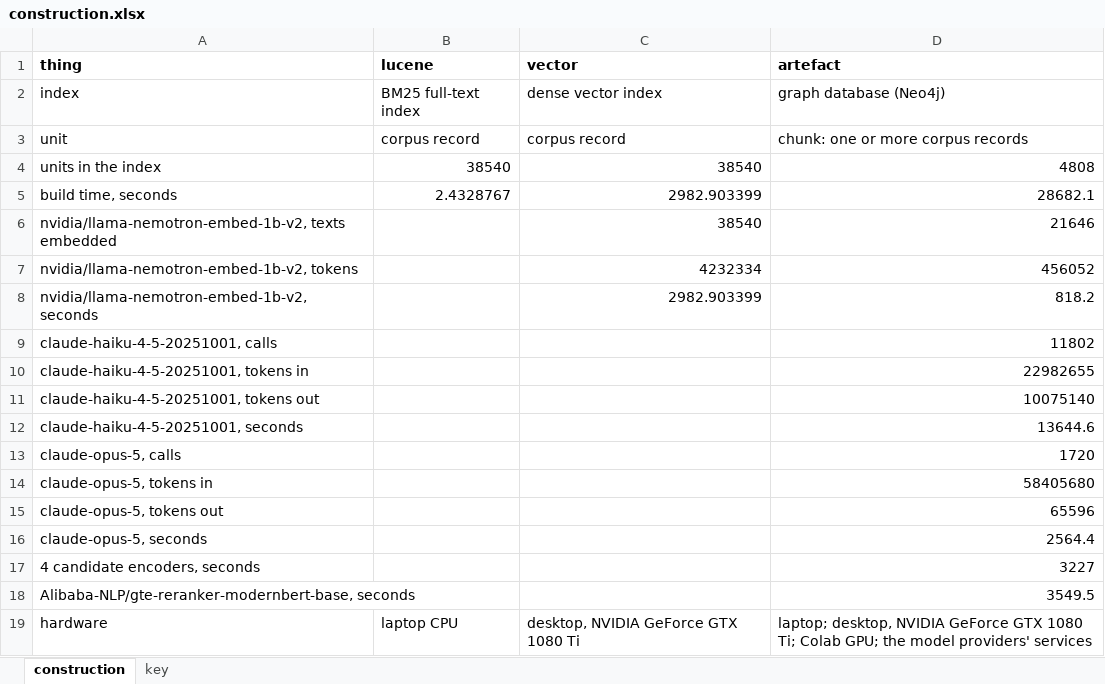
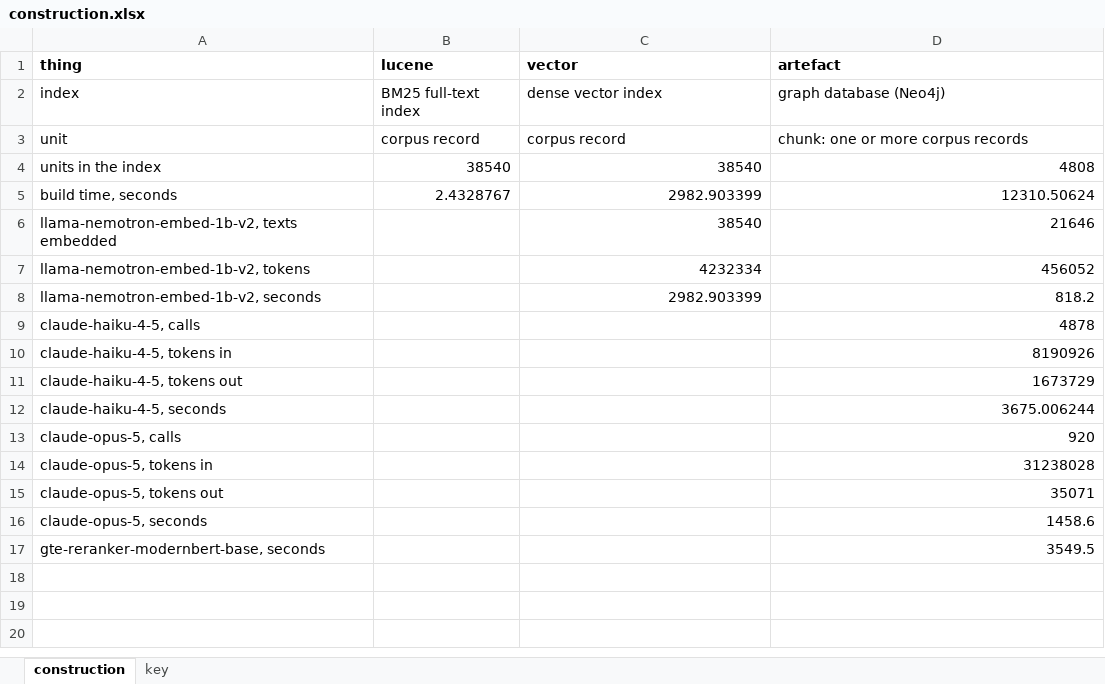
Before and after one commit to Objuret/GRAG-Job, an Excel workbook: finished_data/construction.xlsx, sheet construction, drawn as a sheet; values as stored, in another font and other column widths than the file's, no borders; removed rows and columns are numbered as before the commit, all else as after; the diff names each change by its address in the sheet, - before the commit and + after, or states it on an @@ line.

Commit message:
the construction counts only what built the index the final runs read: Haiku's calls for the chunks in the graph with their share of the pass's time, the vectors, the Opus judgements the facet network learned from, the edge encoding and the steps with no model; the hardware row out; model names without publisher or snapshot date; CLAUDE.md: his words on it

```diff
--- a/finished_data/construction.xlsx (sheet construction)
+++ b/finished_data/construction.xlsx (sheet construction)
-D5 (artefact): 28682.1
+D5 (artefact): 12310.50624
-A6 (thing): nvidia/llama-nemotron-embed-1b-v2, texts embedded
+A6 (thing): llama-nemotron-embed-1b-v2, texts embedded
-A7 (thing): nvidia/llama-nemotron-embed-1b-v2, tokens
+A7 (thing): llama-nemotron-embed-1b-v2, tokens
-A8 (thing): nvidia/llama-nemotron-embed-1b-v2, seconds
+A8 (thing): llama-nemotron-embed-1b-v2, seconds
-row 9: claude-haiku-4-5-20251001, calls |  |  | 11802
-row 10: claude-haiku-4-5-20251001, tokens in |  |  | 22982655
-row 11: claude-haiku-4-5-20251001, tokens out |  |  | 10075140
-row 12: claude-haiku-4-5-20251001, seconds |  |  | 13644.6
+row 9: claude-haiku-4-5, calls |  |  | 4878
+row 10: claude-haiku-4-5, tokens in |  |  | 8190926
+row 11: claude-haiku-4-5, tokens out |  |  | 1673729
+row 12: claude-haiku-4-5, seconds |  |  | 3675.006244
-D13 (artefact): 1720
+D13 (artefact): 920
-D14 (artefact): 58405680
+D14 (artefact): 31238028
-D15 (artefact): 65596
+D15 (artefact): 35071
-D16 (artefact): 2564.4
+D16 (artefact): 1458.6
-row 17: 4 candidate encoders, seconds |  |  | 3227
-A17 (thing): Alibaba-NLP/gte-reranker-modernbert-base, seconds
+A17 (thing): gte-reranker-modernbert-base, seconds
-row 19: hardware | laptop CPU | desktop, NVIDIA GeForce GTX 1080 Ti | laptop; desktop, NVIDIA GeForce GTX 1080 Ti; Colab GPU; the model providers' services
```
Also changed, not shown: sheet key, finished_data/artefact_runs.xlsx, finished_data/lucene_runs.xlsx, 11 other files.
